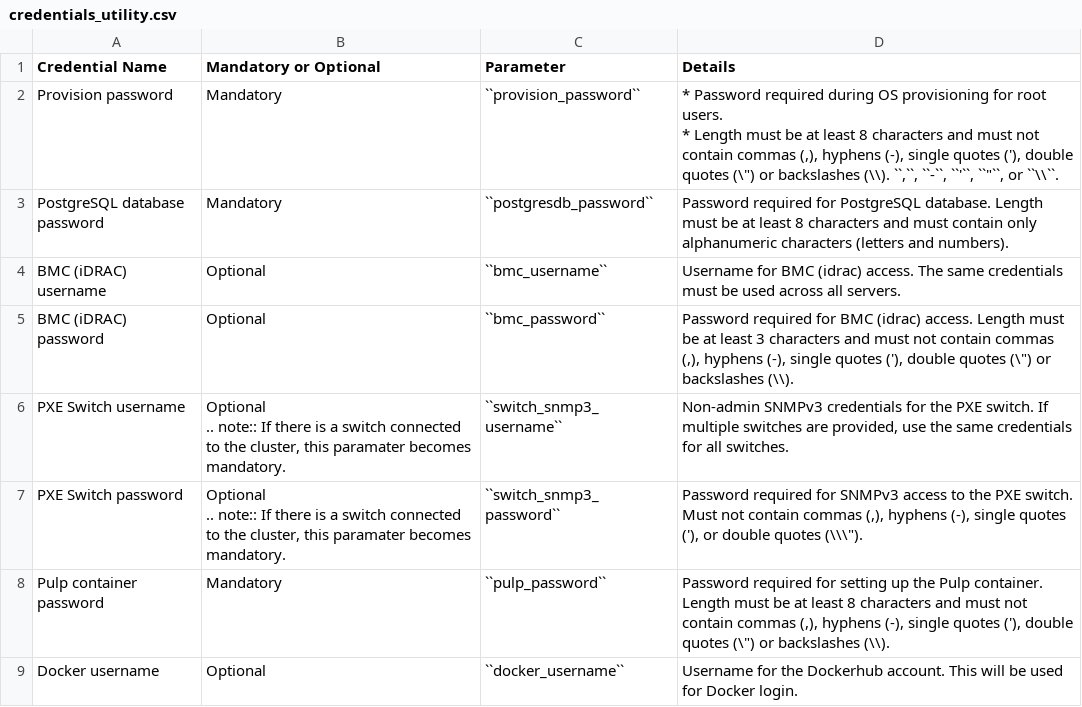
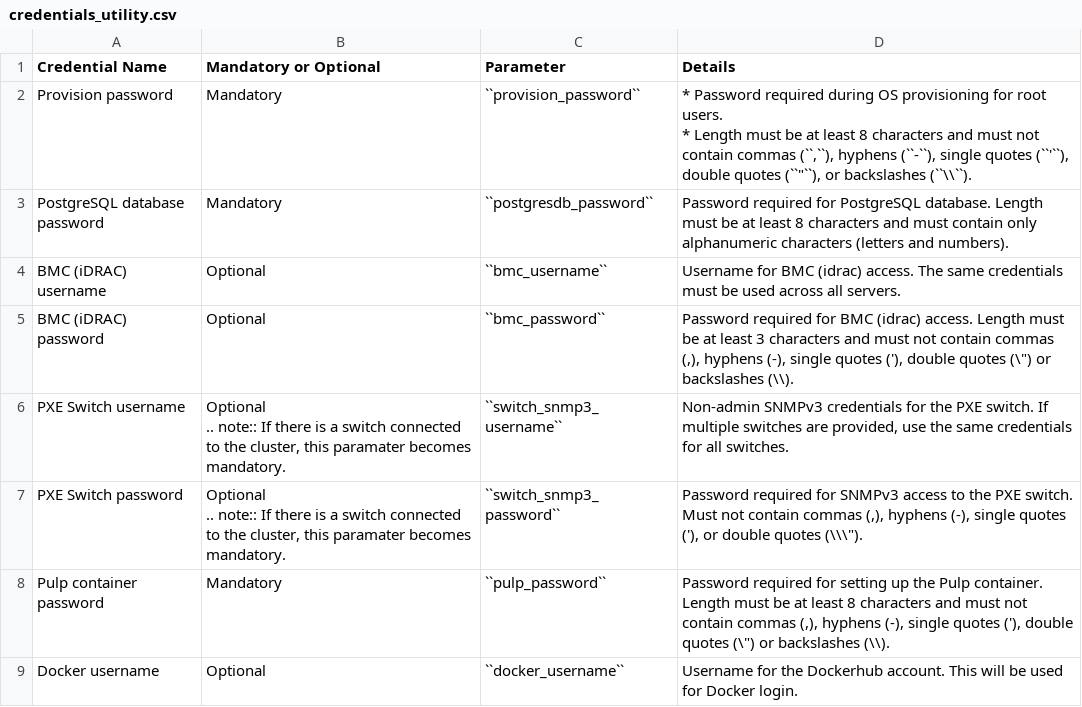
Before and after one commit to vasanthsathya/omnia, a CSV file: docs/source/Tables/credentials_utility.csv, drawn as a sheet; only a part is shown.

Commit message:
doc updates

```diff
--- a/docs/source/Tables/credentials_utility.csv
+++ b/docs/source/Tables/credentials_utility.csv
@@ -1,4 +1,4 @@
 Credential Name,Mandatory or Optional,Parameter,Details
-Provision password,Mandatory,``provision_password``,"* Password required during OS provisioning for root users.
-* Length must be at least 8 characters and must not contain commas (,), hyphens (-), single quotes ('), double quotes (\"") or backslashes (\\). ``,``, ``-``, ``'``, ``""``, or ``\\``."
+Provision password,Mandatory,``provision_password``,"* Password required during OS provisioning for root users.
+* Length must be at least 8 characters and must not contain commas (``,``), hyphens (``-``), single quotes (``'``), double quotes (``""``), or backslashes (``\\``)."
 PostgreSQL database password,Mandatory,``postgresdb_password``,Password required for PostgreSQL database. Length must be at least 8 characters and must contain only alphanumeric characters (letters and numbers).
```
